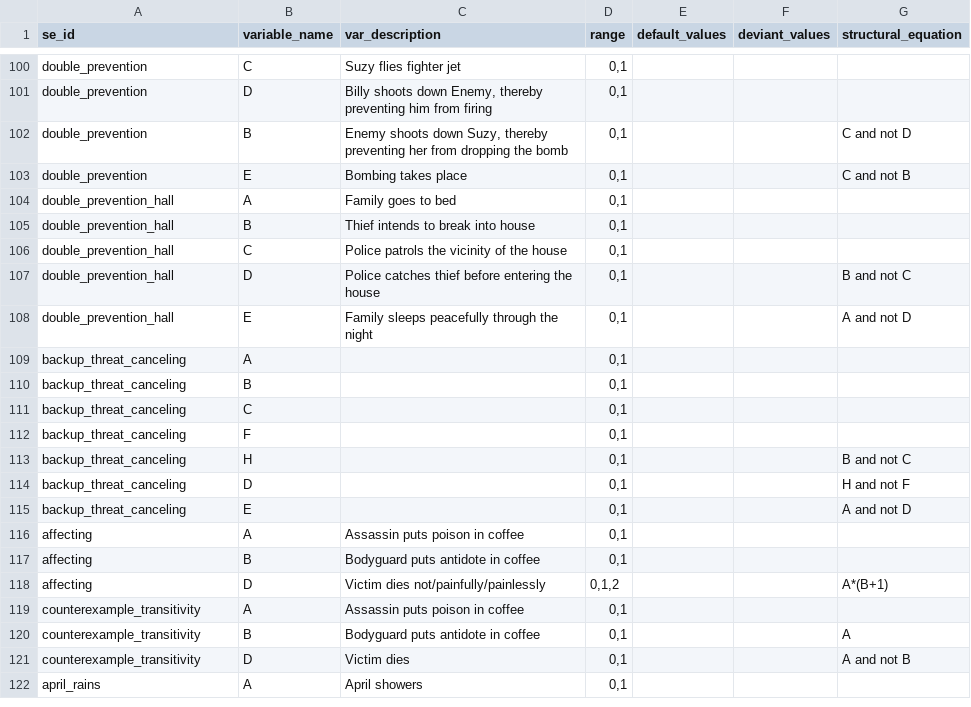
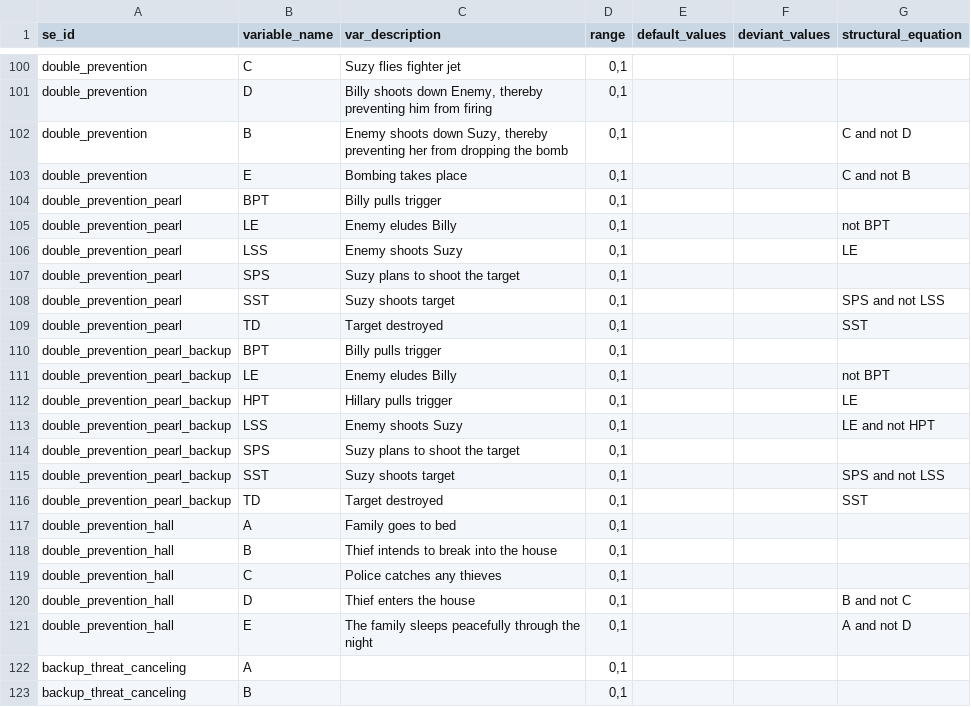
Before and after one commit to christianodenwald/causality_checker, a CSV file: data/variables.csv, drawn as a sheet; only a part is shown, gaps mark what is left out; the shorter side is filled out with more unchanged rows.

```diff
--- a/data/variables.csv
+++ b/data/variables.csv
@@ -103,7 +103,20 @@ double_prevention,B,"Enemy shoots down Suzy, thereby preventing her from droppin
 double_prevention,E,Bombing takes place,"0,1",,,C and not B
+double_prevention_pearl,BPT,Billy pulls trigger,"0,1",,,
+double_prevention_pearl,LE,Enemy eludes Billy,"0,1",,,not BPT
+double_prevention_pearl,LSS,Enemy shoots Suzy,"0,1",,,LE
+double_prevention_pearl,SPS,Suzy plans to shoot the target,"0,1",,,
+double_prevention_pearl,SST,Suzy shoots target,"0,1",,,SPS and not LSS
+double_prevention_pearl,TD,Target destroyed,"0,1",,,SST
+double_prevention_pearl_backup,BPT,Billy pulls trigger,"0,1",,,
+double_prevention_pearl_backup,LE,Enemy eludes Billy,"0,1",,,not BPT
+double_prevention_pearl_backup,HPT,Hillary pulls trigger,"0,1",,,LE
+double_prevention_pearl_backup,LSS,Enemy shoots Suzy,"0,1",,,LE and not HPT
+double_prevention_pearl_backup,SPS,Suzy plans to shoot the target,"0,1",,,
+double_prevention_pearl_backup,SST,Suzy shoots target,"0,1",,,SPS and not LSS
+double_prevention_pearl_backup,TD,Target destroyed,"0,1",,,SST
 double_prevention_hall,A,Family goes to bed,"0,1",,,
-double_prevention_hall,B,Thief intends to break into house,"0,1",,,
-double_prevention_hall,C,Police patrols the vicinity of the house,"0,1",,,
-double_prevention_hall,D,Police catches thief before entering the house,"0,1",,,B and not C
-double_prevention_hall,E,Family sleeps peacefully through the night,"0,1",,,A and not D
+double_prevention_hall,B,Thief intends to break into the house,"0,1",,,
+double_prevention_hall,C,Police catches any thieves,"0,1",,,
+double_prevention_hall,D,Thief enters the house,"0,1",,,B and not C
+double_prevention_hall,E,The family sleeps peacefully through the night,"0,1",,,A and not D
 backup_threat_canceling,A,,"0,1",,,
```
Also changed, not shown: data/queries.csv, data/vignettes.csv, 2 other files.
